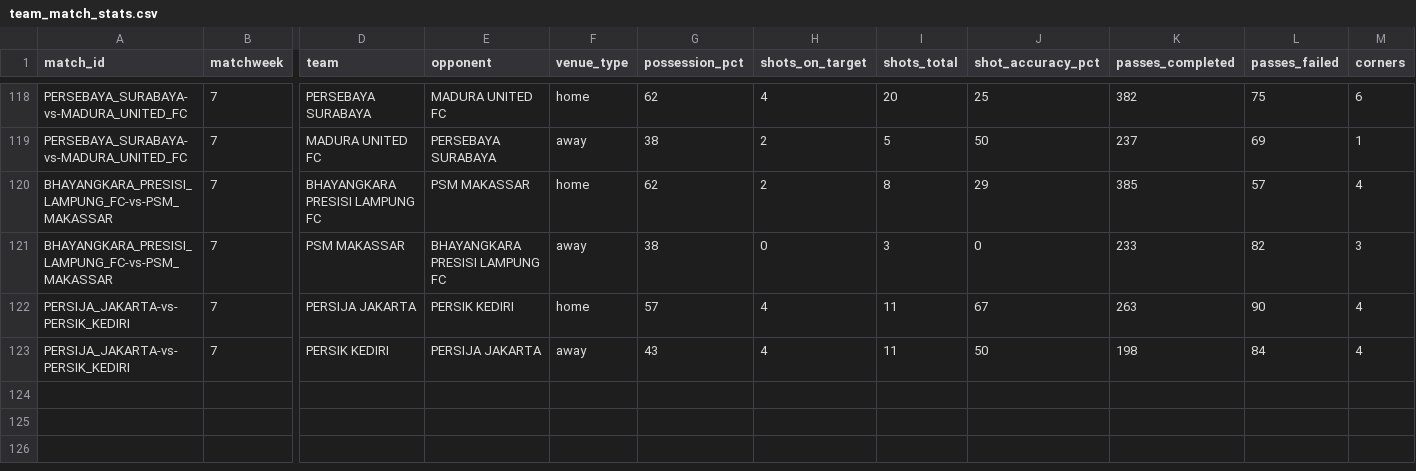
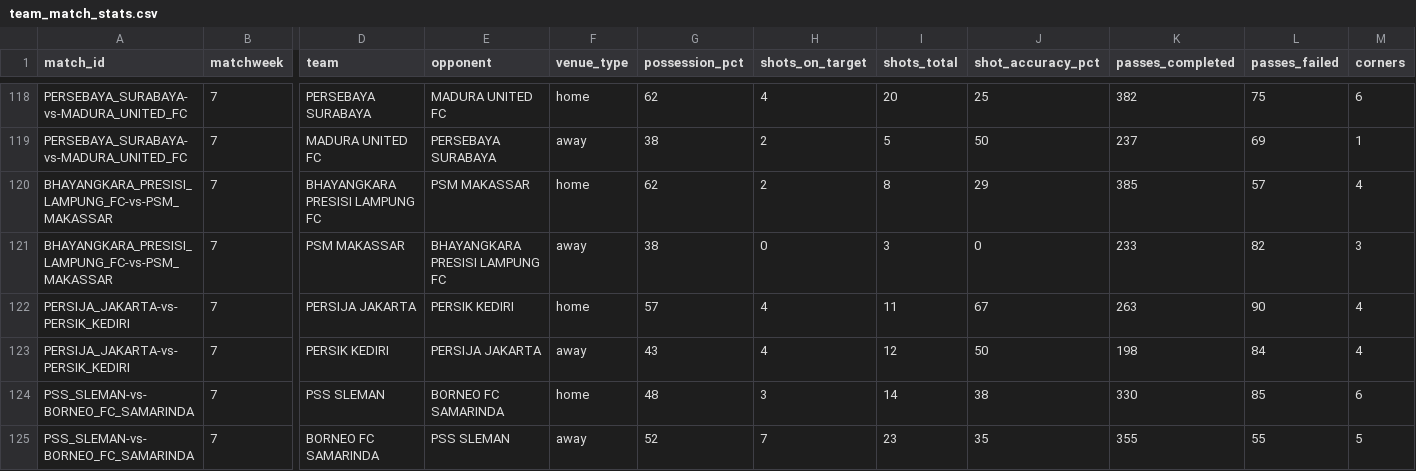
Before and after one commit to farhanfm96/indonesia-super-league-dashboard, a CSV file: data/team_match_stats.csv, drawn as a sheet; only a part is shown, gaps mark what is left out; rows hold the shown columns only; the diff names each change by its address in the sheet, - before the commit and + after, or states it on an @@ line.

```diff
--- a/data/team_match_stats.csv
+++ b/data/team_match_stats.csv
-I123 (shots_total): 11
+I123 (shots_total): 12
+row 124: PSS_SLEMAN-vs-BORNEO_FC_SAMARINDA | 7 | PSS SLEMAN | BORNEO FC SAMARINDA | home | 48 | 3 | 14 | 38 | 330 | 85 | 6
+row 125: PSS_SLEMAN-vs-BORNEO_FC_SAMARINDA | 7 | BORNEO FC SAMARINDA | PSS SLEMAN | away | 52 | 7 | 23 | 35 | 355 | 55 | 5
```
Also changed, not shown: data/appearances.csv, data/cards.csv, 21 other files.
